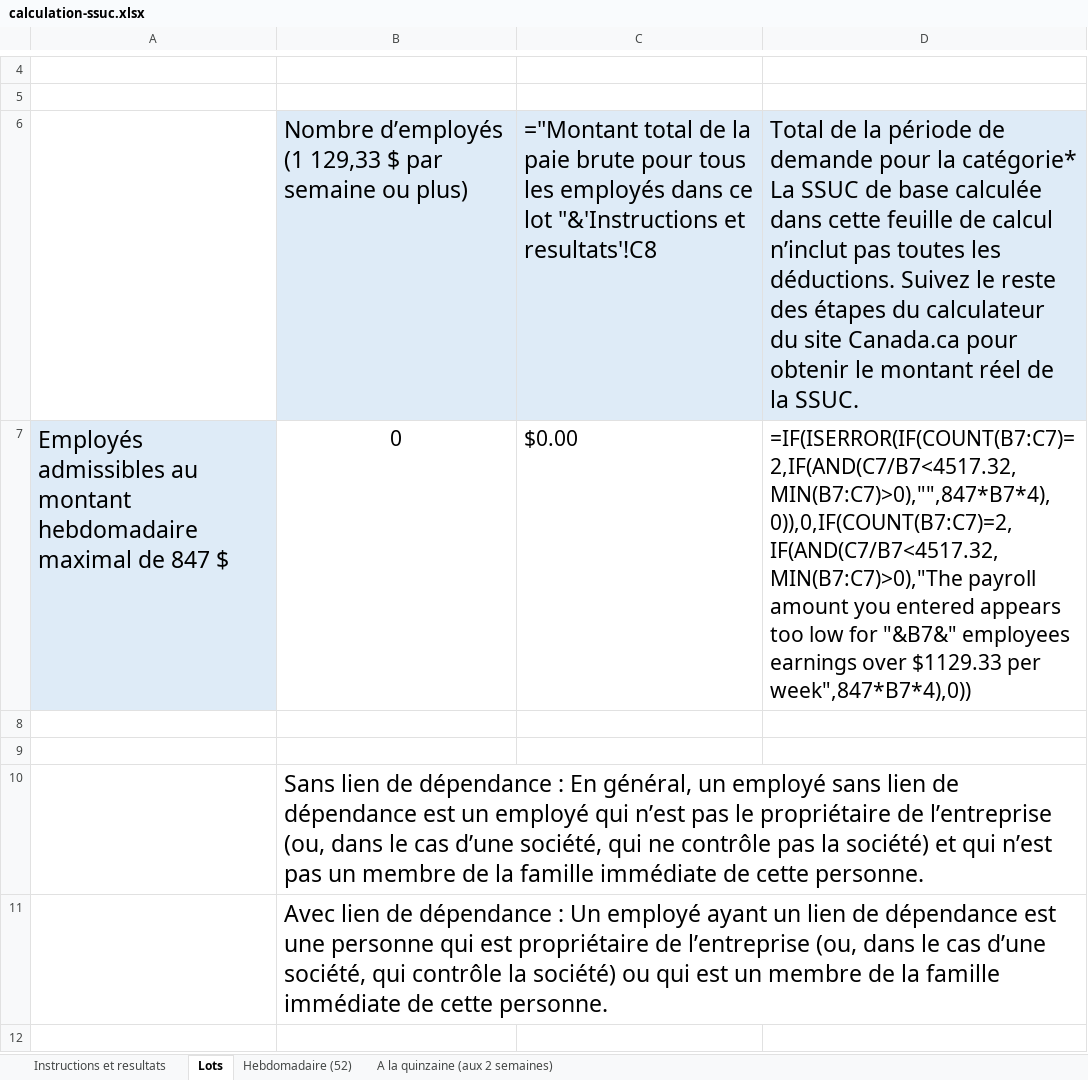
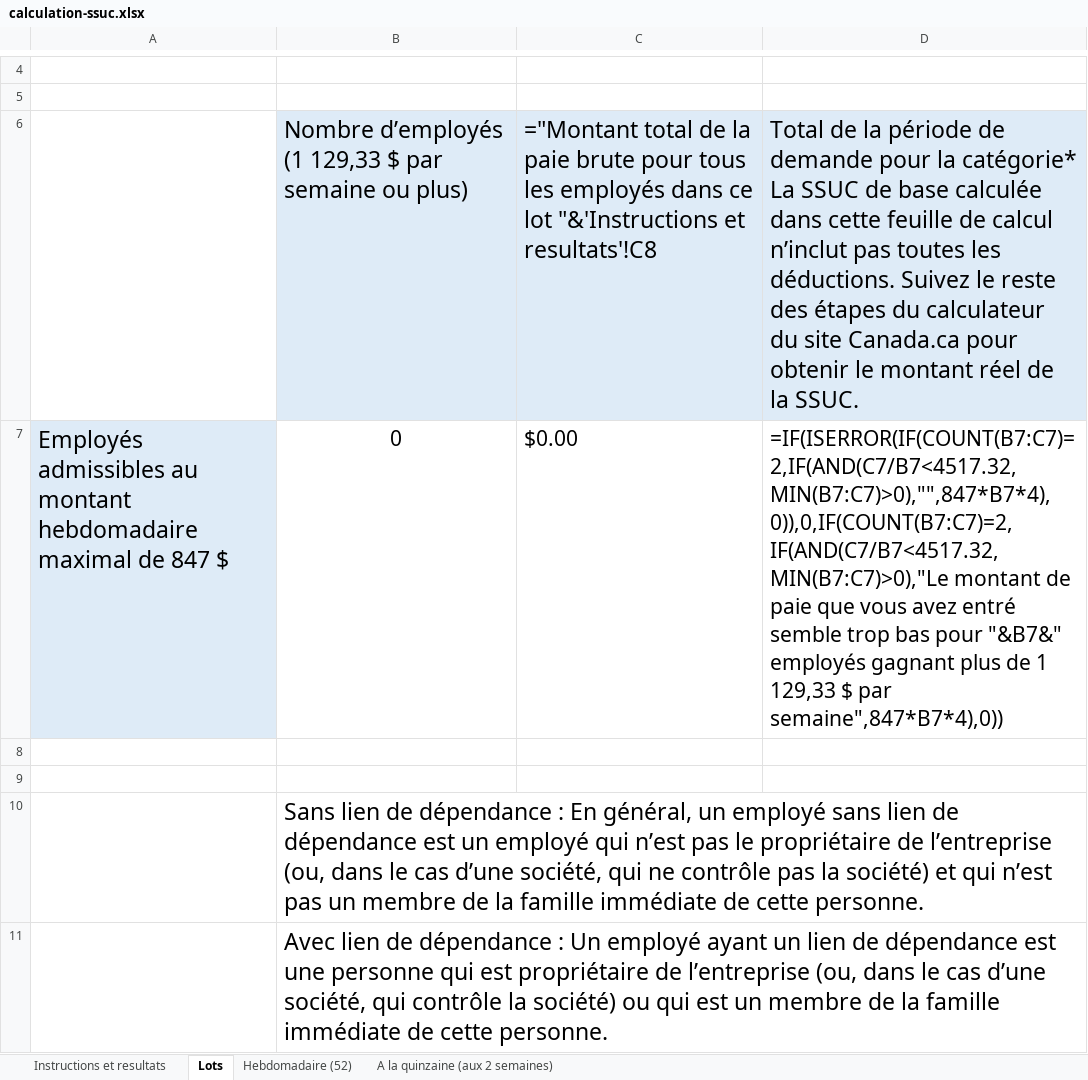
Before and after one commit to gc-proto/wayfinding-orientation, an Excel workbook: proto/wage-subsidy/calculation-ssuc.xlsx, sheet Lots, drawn as a sheet; only a part is shown, gaps mark what is left out; the shorter side is filled out with more unchanged rows; values as stored, in another font and other column widths than the file's, no borders; formulas are shown in place of their values; the diff covers the shown part only; the diff names each change by its address in the sheet, - before the commit and + after, or states it on an @@ line.

```diff
--- a/proto/wage-subsidy/calculation-ssuc.xlsx (sheet Lots)
+++ b/proto/wage-subsidy/calculation-ssuc.xlsx (sheet Lots)
-D7: =IF(ISERROR(IF(COUNT(B7:C7)=2,IF(AND(C7/B7<4517.32,MIN(B7:C7)>0),"",847*B7*4),0)),0,IF(COUNT(B7:C7)=2,IF(AND(C7/B7<4517.32,MIN(B7:C7)>0),"The payroll amount you entered appears too low for "&B7&" employees earnings over $1129.33 per week",847*B7*4),0))
+D7: =IF(ISERROR(IF(COUNT(B7:C7)=2,IF(AND(C7/B7<4517.32,MIN(B7:C7)>0),"",847*B7*4),0)),0,IF(COUNT(B7:C7)=2,IF(AND(C7/B7<4517.32,MIN(B7:C7)>0),"Le montant de paie que vous avez entré semble trop bas pour "&B7&" employés gagnant plus de 1 129,33 $ par semaine",847*B7*4),0))
```
Also changed, not shown: 1 edited cell elsewhere in this sheet, proto/wage-subsidy/cews-calculation.xlsx.
